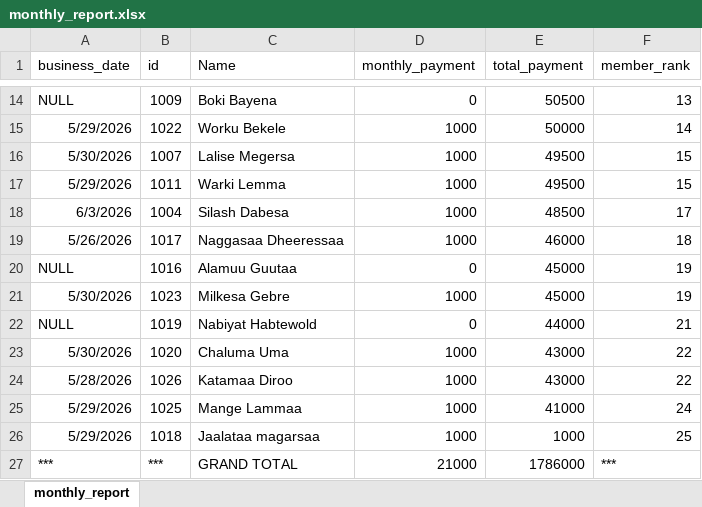
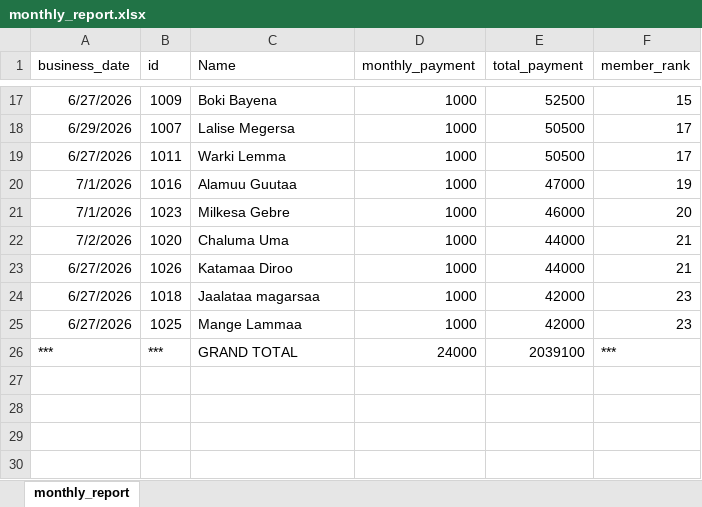
Before and after one commit to Walfaanaa/monthly-report, an Excel workbook: monthly_report.xlsx, sheet monthly_report, drawn as a sheet; only a part is shown, gaps mark what is left out; values as stored, in another font and other column widths than the file's, no borders; removed rows and columns are numbered as before the commit, all else as after; the diff covers the shown part only; the diff names each change by its address in the sheet, - before the commit and + after, or states it on an @@ line.

```diff
--- a/monthly_report.xlsx (sheet monthly_report)
+++ b/monthly_report.xlsx (sheet monthly_report)
-A17 (business_date): NULL
+A17 (business_date): 6/27/2026
-D17 (monthly_payment): 0
+D17 (monthly_payment): 1000
-E17 (total_payment): 50500
+E17 (total_payment): 52500
-F17 (member_rank): 13
+F17 (member_rank): 15
-row 15: 5/29/2026 | 1022 | Worku Bekele | 1000 | 50000 | 14
-A18 (business_date): 5/30/2026
+A18 (business_date): 6/29/2026
-E18:E19 (total_payment): 49500
+E18:E19 (total_payment): 50500
-F18:F19 (member_rank): 15
+F18:F19 (member_rank): 17
-A19 (business_date): 5/29/2026
+A19 (business_date): 6/27/2026
-row 18: 6/3/2026 | 1004 | Silash Dabesa | 1000 | 48500 | 17
-row 19: 5/26/2026 | 1017 | Naggasaa Dheeressaa | 1000 | 46000 | 18
-A20 (business_date): NULL
+A20 (business_date): 7/1/2026
-D20 (monthly_payment): 0
+D20 (monthly_payment): 1000
-E20 (total_payment): 45000
+E20 (total_payment): 47000
-A21 (business_date): 5/30/2026
+A21 (business_date): 7/1/2026
-E21 (total_payment): 45000
+E21 (total_payment): 46000
-F21 (member_rank): 19
+F21 (member_rank): 20
-row 22: NULL | 1019 | Nabiyat Habtewold | 0 | 44000 | 21
-A22 (business_date): 5/30/2026
+A22 (business_date): 7/2/2026
-E22:E23 (total_payment): 43000
+E22:E23 (total_payment): 44000
-F22:F23 (member_rank): 22
+F22:F23 (member_rank): 21
-A23 (business_date): 5/28/2026
+A23 (business_date): 6/27/2026
-row 25: 5/29/2026 | 1025 | Mange Lammaa | 1000 | 41000 | 24
-A24 (business_date): 5/29/2026
+A24 (business_date): 6/27/2026
-E24 (total_payment): 1000
+E24 (total_payment): 42000
-F24 (member_rank): 25
+F24 (member_rank): 23
+row 25: 6/27/2026 | 1025 | Mange Lammaa | 1000 | 42000 | 23
-D26 (monthly_payment): 21000
+D26 (monthly_payment): 24000
-E26 (total_payment): 1786000
+E26 (total_payment): 2039100
```
Also changed, not shown: 6 added rows, 3 removed rows and 22 edited cells elsewhere in this sheet.
